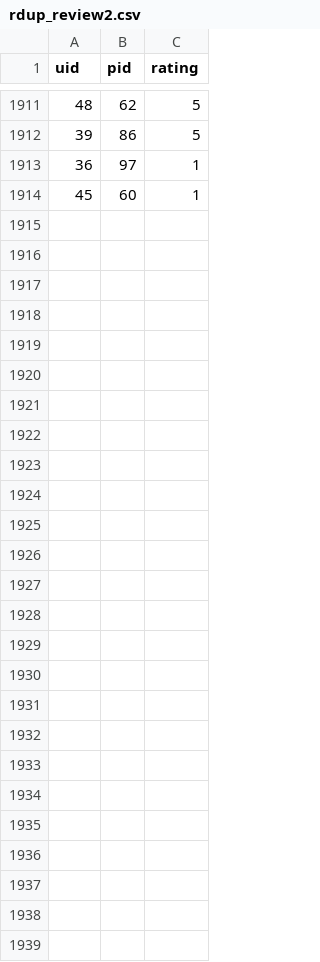
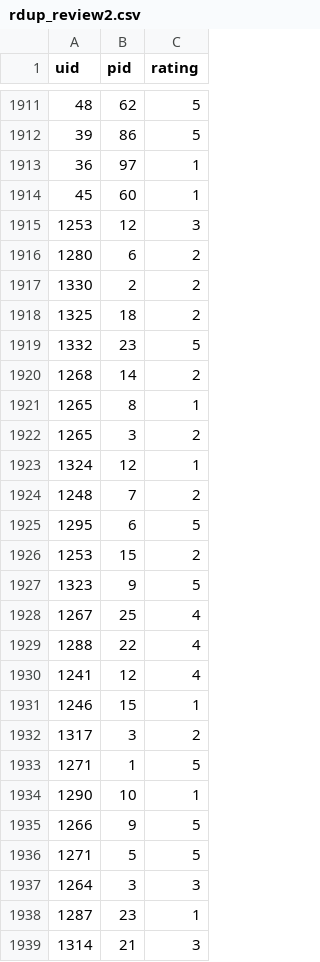
Before and after one commit to MidoriRobin/grocery-assistant, a CSV file: rdup_review2.csv, drawn as a sheet; only a part is shown, gaps mark what is left out.

Commit message:
update review data

```diff
--- a/rdup_review2.csv
+++ b/rdup_review2.csv
@@ -1914 +1914,26 @@ uid,pid,rating
 45,60,1
+1253,12,3
+1280,6,2
+1330,2,2
+1325,18,2
+1332,23,5
+1268,14,2
+1265,8,1
+1265,3,2
+1324,12,1
+1248,7,2
+1295,6,5
+1253,15,2
+1323,9,5
+1267,25,4
+1288,22,4
+1241,12,4
+1246,15,1
+1317,3,2
+1271,1,5
+1290,10,1
+1266,9,5
+1271,5,5
+1264,3,3
+1287,23,1
+1314,21,3
```
